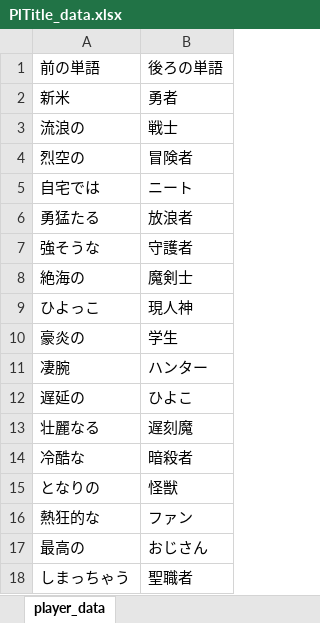
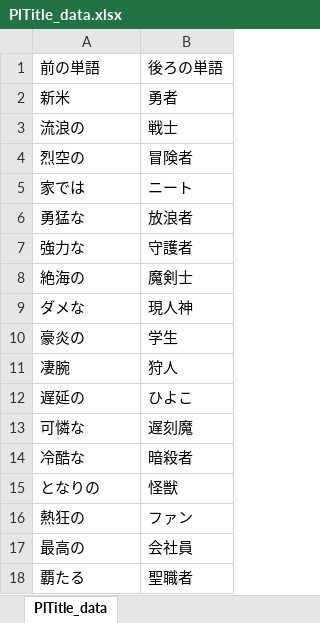
Before and after one commit to NyamLand/VSRPG, an Excel workbook: HuntingBrave_client/DATA/PlTitle_data.xlsx, sheet PlTitle_data, drawn as a sheet; values as stored, in another font and other column widths than the file's, no borders; the diff names each change by its address in the sheet, - before the commit and + after, or states it on an @@ line.

```diff
--- a/HuntingBrave_client/DATA/PlTitle_data.xlsx (sheet PlTitle_data)
+++ b/HuntingBrave_client/DATA/PlTitle_data.xlsx (sheet PlTitle_data)
-sheet tab: player_data
+sheet tab: PlTitle_data
-A5: 自宅では
+A5: 家では
-A6: 勇猛たる
+A6: 勇猛な
-A7: 強そうな
+A7: 強力な
-A9: ひよっこ
+A9: ダメな
-B11: ハンター
+B11: 狩人
-A13: 壮麗なる
+A13: 可憐な
-A16: 熱狂的な
+A16: 熱狂の
-B17: おじさん
+B17: 会社員
-A18: しまっちゃう
+A18: 覇たる
```
Also changed, not shown: 19 other files.
